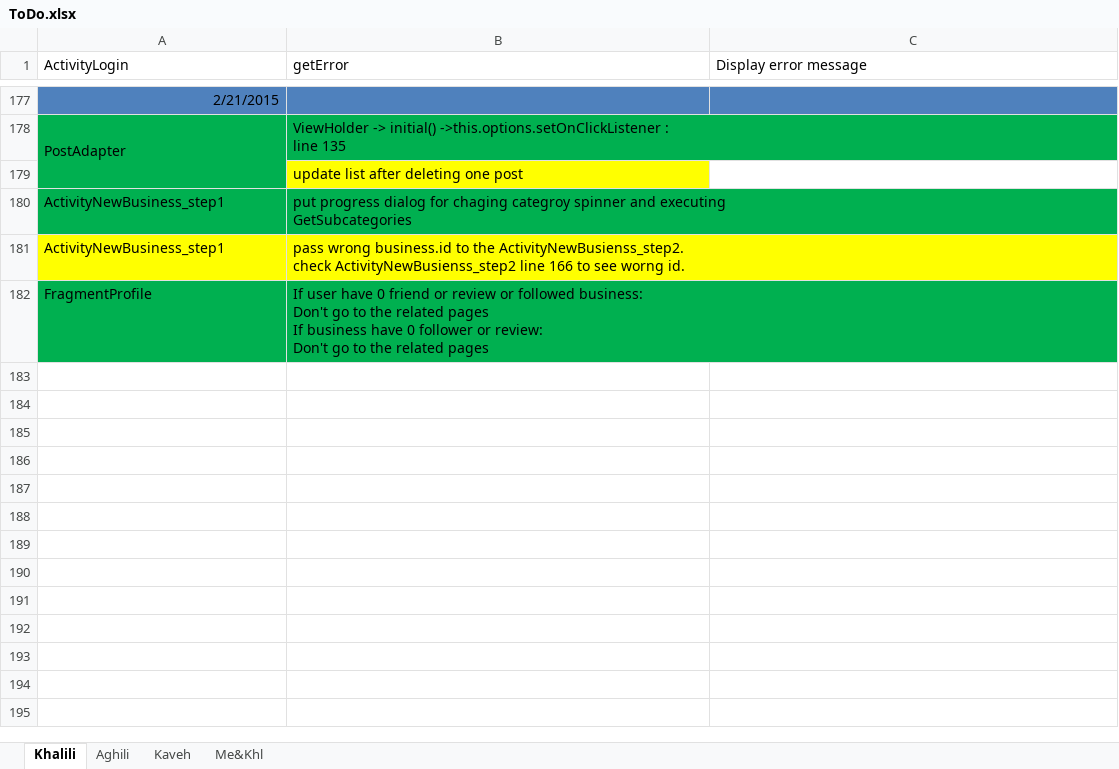
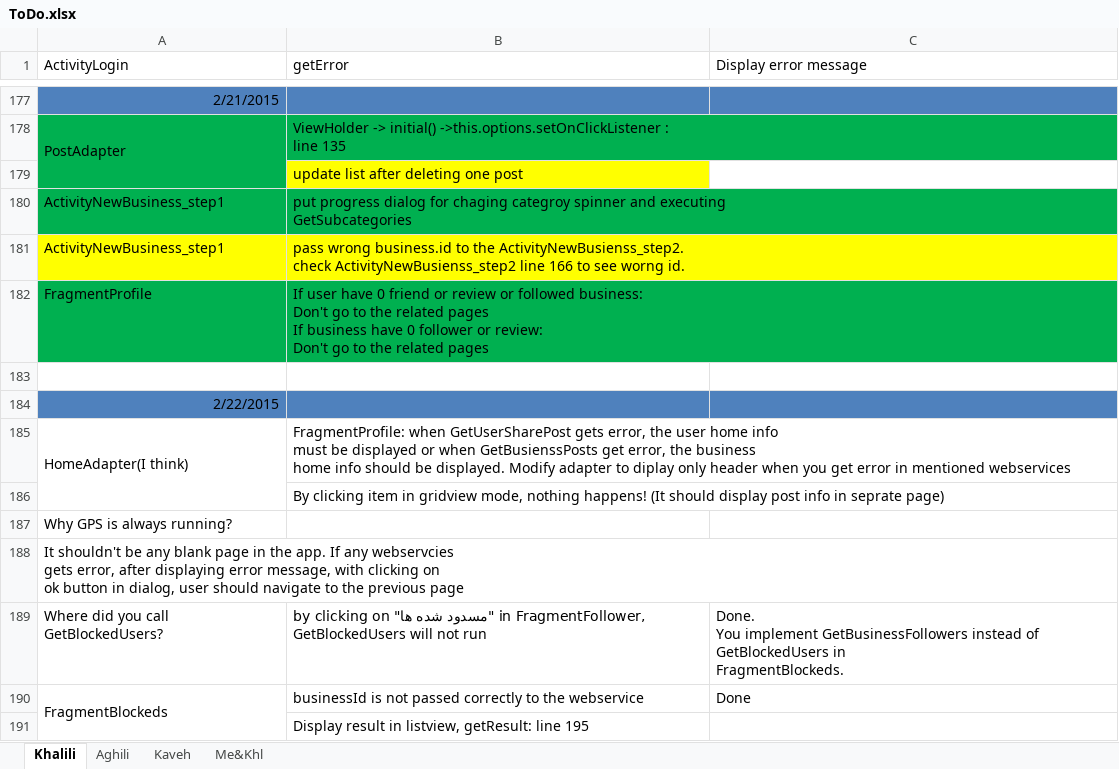
Before and after one commit to A-Kaveh2/SocialBusiness, an Excel workbook: app/src/docs/ToDo.xlsx, sheet Khalili, drawn as a sheet; only a part is shown, gaps mark what is left out; values as stored, in another font and other column widths than the file's, no borders; ↵ is a line break in a cell; the diff names each change by its address in the sheet, - before the commit and + after, or states it on an @@ line.

```diff
--- a/app/src/docs/ToDo.xlsx (sheet Khalili)
+++ b/app/src/docs/ToDo.xlsx (sheet Khalili)
+row 183: (empty)
+row 184: 2/22/2015
+row 185: HomeAdapter(I think) | FragmentProfile: when GetUserSharePost gets error, the user home info ↵ must be displayed or when GetBusienssPosts get error, the business ↵ home info should be displayed. Modify adapter to diplay only header when you get error in mentioned webservices
+row 186:  | By clicking item in gridview mode, nothing happens! (It should display post info in seprate page)
+row 187: Why GPS is always running?
+row 188: It shouldn't be any blank page in the app. If any webservcies ↵ gets error, after displaying error message, with clicking on ↵ ok button in dialog, user should navigate to the previous page
+row 189: Where did you call GetBlockedUsers? | by clicking on "مسدود شده ها" in FragmentFollower, GetBlockedUsers will not run | Done. ↵ You implement GetBusinessFollowers instead of GetBlockedUsers in ↵ FragmentBlockeds.
+row 190: FragmentBlockeds | businessId is not passed correctly to the webservice | Done
+row 191:  | Display result in listview, getResult: line 195
```
Also changed, not shown: app/src/docs/webservices/buggy.xlsx, app/src/docs/webservices/ok.xlsx, 10 other files.
